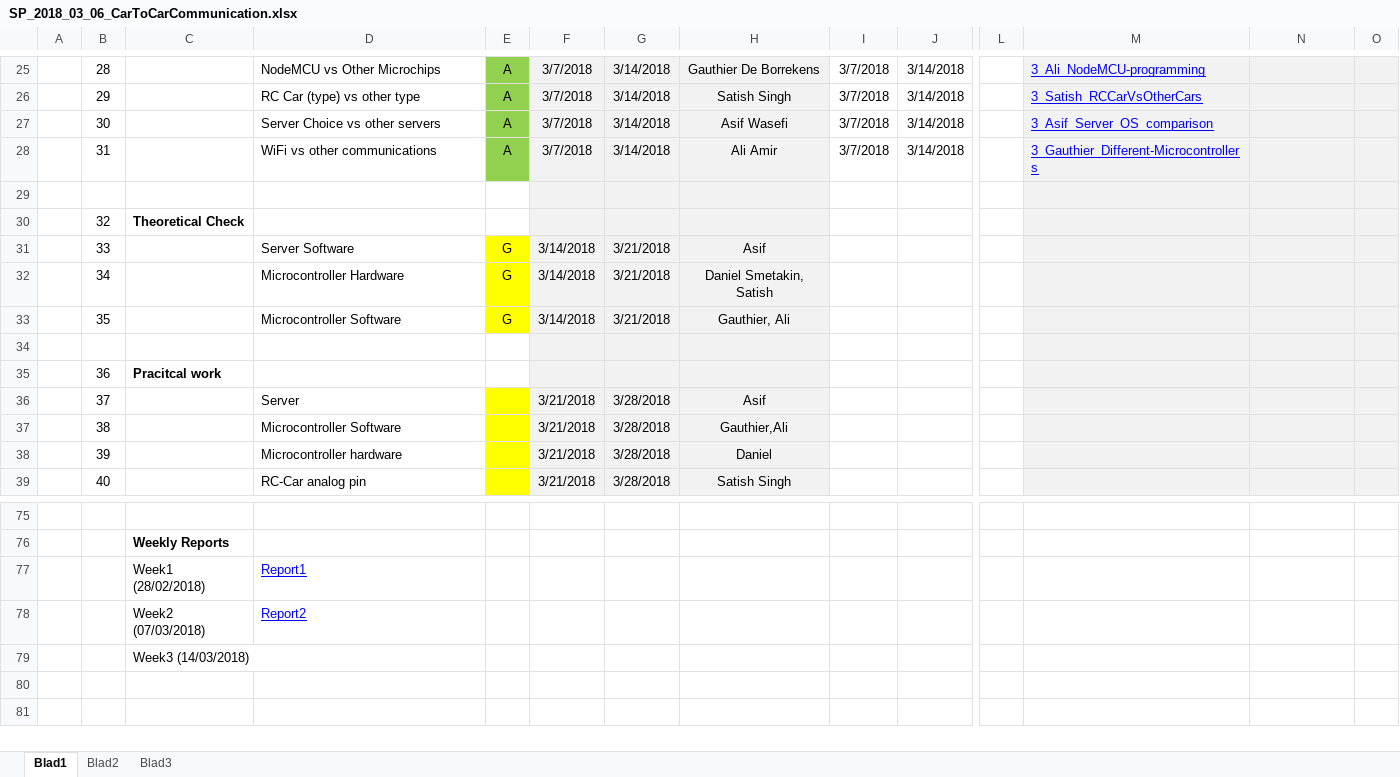
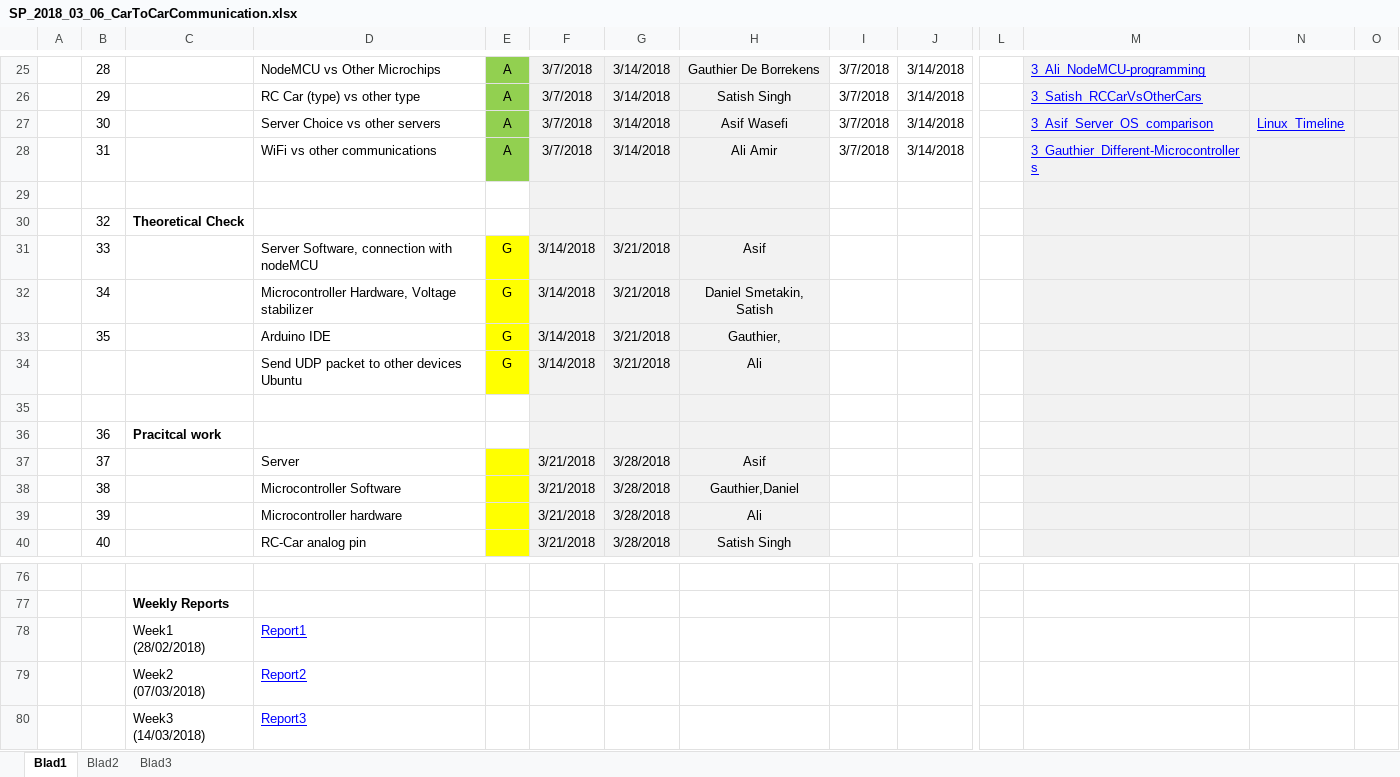
Before and after one commit to gauthierdb/Scientific-Project, an Excel workbook: SP_2018_03_06_CarToCarCommunication.xlsx, sheet Blad1, drawn as a sheet; only a part is shown, gaps mark what is left out; values as stored, in another font and other column widths than the file's, no borders; addresses are those after the commit; rows hold the shown columns only; the diff names each change by its address in the sheet, - before the commit and + after, or states it on an @@ line.

Commit message:
Update Excel

```diff
--- a/SP_2018_03_06_CarToCarCommunication.xlsx (sheet Blad1)
+++ b/SP_2018_03_06_CarToCarCommunication.xlsx (sheet Blad1)
-N27: (empty)
+N27: Linux_Timeline
-D31: Server Software
+D31: Server Software, connection with nodeMCU
-D32: Microcontroller Hardware
+D32: Microcontroller Hardware, Voltage stabilizer
-D33: Microcontroller Software
+D33: Arduino IDE
-H33: Gauthier, Ali
+H33: Gauthier,
+row 34:  |  |  | Send UDP packet to other devices Ubuntu | G | 3/14/2018 | 3/21/2018 | Ali
-H38: Gauthier,Ali
+H38: Gauthier,Daniel
-H39: Daniel
+H39: Ali
-D80: (empty)
+D80: Report3
```
